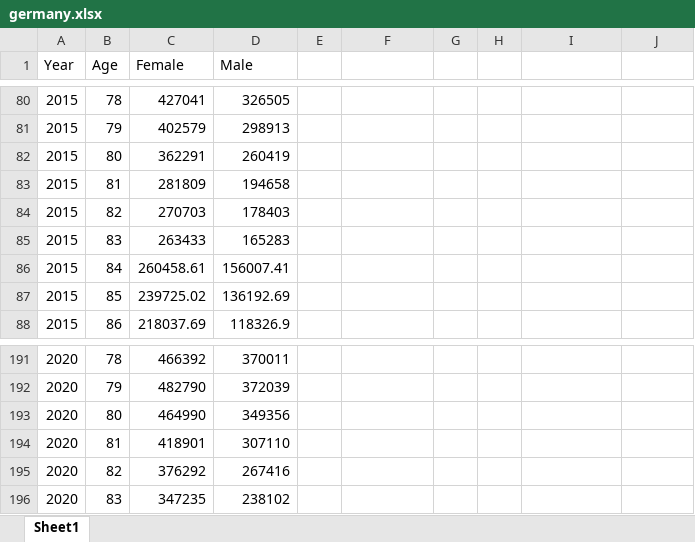
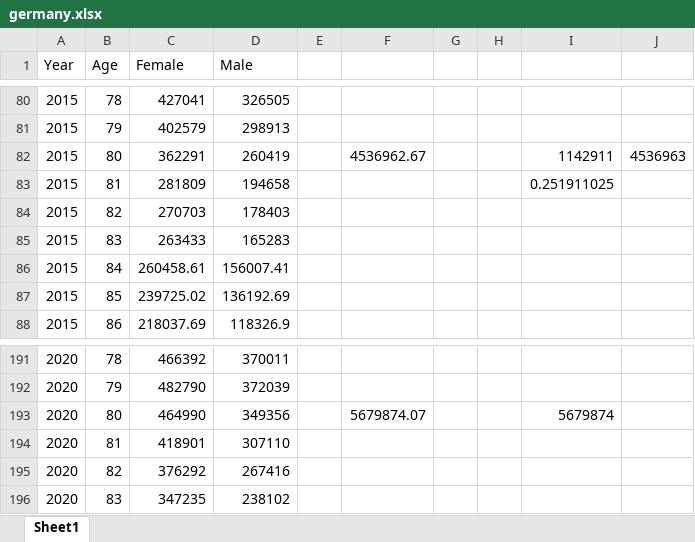
Before and after one commit to gdenicola/excess-mortality-world, an Excel workbook: _pyramidsFigure/germany.xlsx, sheet Sheet1, drawn as a sheet; only a part is shown, gaps mark what is left out; values as stored, in another font and other column widths than the file's, no borders; the diff names each change by its address in the sheet, - before the commit and + after, or states it on an @@ line.

Commit message:
Update germany.xlsx

```diff
--- a/_pyramidsFigure/germany.xlsx (sheet Sheet1)
+++ b/_pyramidsFigure/germany.xlsx (sheet Sheet1)
-F82: (empty)
+F82: 4536962.67
-I82: (empty)
+I82: 1142911
-J82: (empty)
+J82: 4536963
-I83: (empty)
+I83: 0.251911025
-F193: (empty)
+F193: 5679874.07
-I193: (empty)
+I193: 5679874
```
